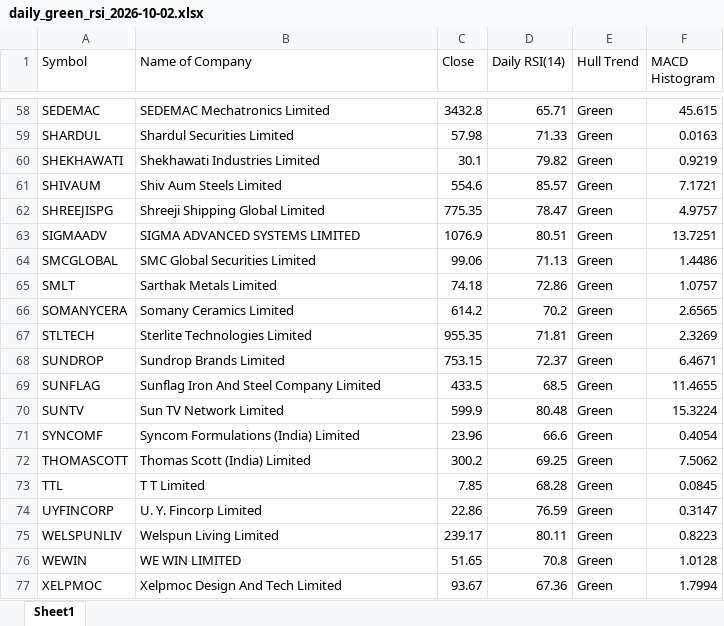
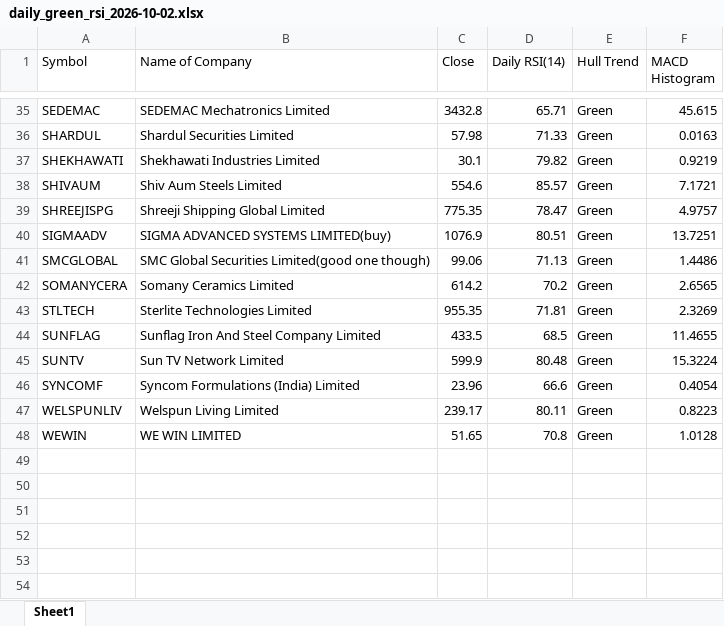
Before and after one commit to ilyasmohd/simple_stock_scanner, an Excel workbook: daily_nse_scans_alerts/daily_green_rsi_2026-10-02.xlsx, sheet Sheet1, drawn as a sheet; only a part is shown, gaps mark what is left out; values as stored, in another font and other column widths than the file's, no cell formats; removed rows and columns are numbered as before the commit, all else as after; the diff covers the shown part only; the diff names each change by its address in the sheet, - before the commit and + after, or states it on an @@ line.

```diff
--- a/daily_nse_scans_alerts/daily_green_rsi_2026-10-02.xlsx (sheet Sheet1)
+++ b/daily_nse_scans_alerts/daily_green_rsi_2026-10-02.xlsx (sheet Sheet1)
-B40 (Name of Company): SIGMA ADVANCED SYSTEMS LIMITED
+B40 (Name of Company): SIGMA ADVANCED SYSTEMS LIMITED(buy)
-B41 (Name of Company): SMC Global Securities Limited
+B41 (Name of Company): SMC Global Securities Limited(good one though)
-row 65: SMLT | Sarthak Metals Limited | 74.18 | 72.86 | Green | 1.0757
-row 68: SUNDROP | Sundrop Brands Limited | 753.15 | 72.37 | Green | 6.4671
-row 72: THOMASCOTT | Thomas Scott (India) Limited | 300.2 | 69.25 | Green | 7.5062
-row 73: TTL | T T Limited | 7.85 | 68.28 | Green | 0.0845
-row 74: UYFINCORP | U. Y. Fincorp Limited | 22.86 | 76.59 | Green | 0.3147
-row 77: XELPMOC | Xelpmoc Design And Tech Limited | 93.67 | 67.36 | Green | 1.7994
```
Also changed, not shown: 23 removed rows and 15 edited cells elsewhere in this sheet, cell formats, daily_nse_scans_alerts/daily_green_rsi_2026-10-04.xlsx, 10 other files.
